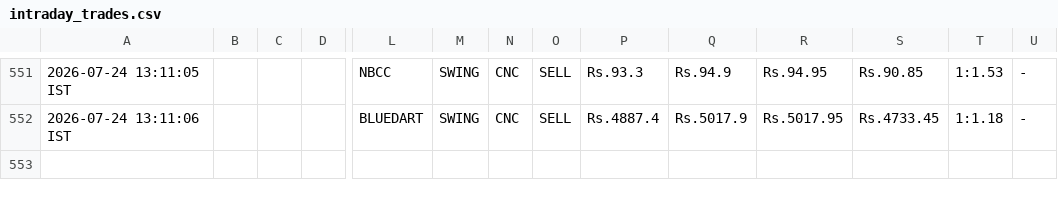
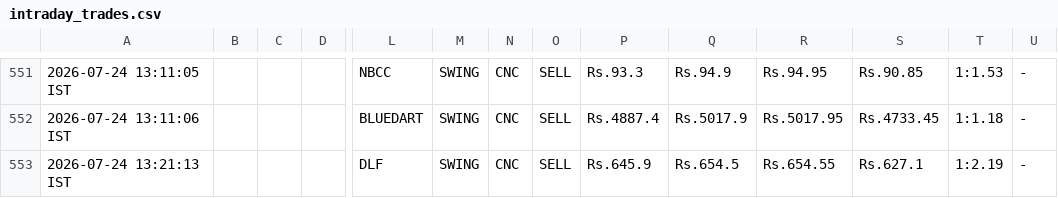
Before and after one commit to johnkasc-lab/MarketStock, a CSV file: intraday_trades.csv, drawn as a sheet; only a part is shown, gaps mark what is left out; rows hold the shown columns only; the diff names each change by its address in the sheet, - before the commit and + after, or states it on an @@ line.

```diff
--- a/intraday_trades.csv
+++ b/intraday_trades.csv
+row 553: 2026-07-24 13:21:13 IST |  |  |  | DLF | SWING | CNC | SELL | Rs.645.9 | Rs.654.5 | Rs.654.55 | Rs.627.1 | 1:2.19 | -
```
Also changed, not shown: alerted_today.csv.
